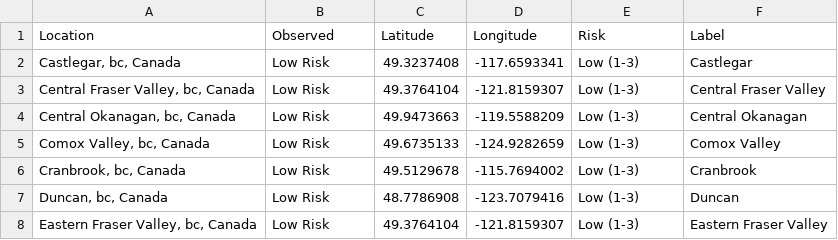
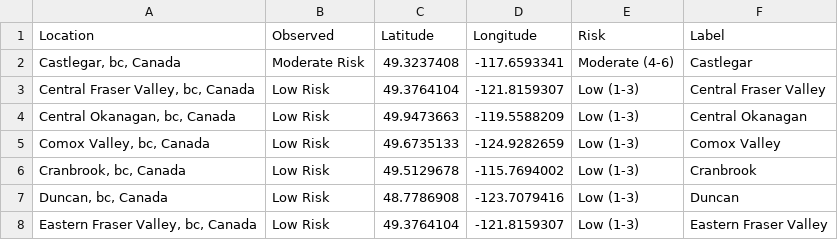
Before and after one commit to jagius/cda-air-quality-compiler, a CSV file: docs/compiled_air_quality.csv, drawn as a sheet; only a part is shown.

```diff
--- a/docs/compiled_air_quality.csv
+++ b/docs/compiled_air_quality.csv
@@ -1,3 +1,3 @@
 Location,Observed,Latitude,Longitude,Risk,Label
-"Castlegar, bc, Canada",Low Risk,49.3237408,-117.6593341,Low (1-3),Castlegar
+"Castlegar, bc, Canada",Moderate Risk,49.3237408,-117.6593341,Moderate (4-6),Castlegar
 "Central Fraser Valley, bc, Canada",Low Risk,49.3764104,-121.8159307,Low (1-3),Central Fraser Valley
```
Also changed, not shown: docs/active_fires.csv, docs/active_fires_ab.csv, 8 other files.
